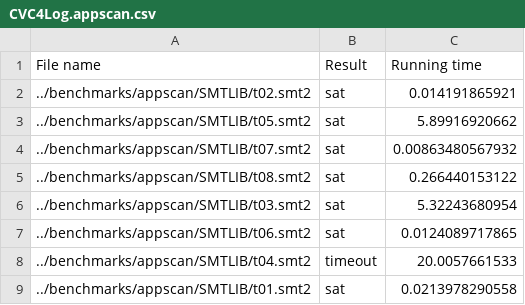
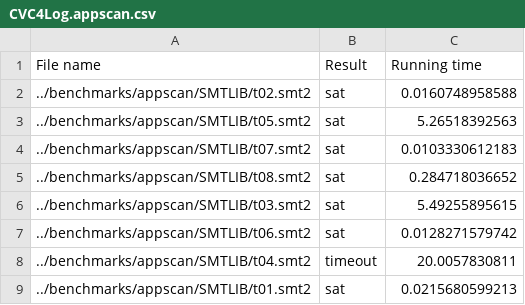
Before and after one commit to diepbp/Trau, a CSV file: log/appscan/CVC4Log.appscan.csv, drawn as a sheet.

```diff
--- a/log/appscan/CVC4Log.appscan.csv
+++ b/log/appscan/CVC4Log.appscan.csv
@@ -1,9 +1,9 @@
 File name,Result,Running time
-../benchmarks/appscan/SMTLIB/t02.smt2,sat,0.014191865921
-../benchmarks/appscan/SMTLIB/t05.smt2,sat,5.89916920662
-../benchmarks/appscan/SMTLIB/t07.smt2,sat,0.00863480567932
-../benchmarks/appscan/SMTLIB/t08.smt2,sat,0.266440153122
-../benchmarks/appscan/SMTLIB/t03.smt2,sat,5.32243680954
-../benchmarks/appscan/SMTLIB/t06.smt2,sat,0.0124089717865
-../benchmarks/appscan/SMTLIB/t04.smt2,timeout,20.0057661533
-../benchmarks/appscan/SMTLIB/t01.smt2,sat,0.0213978290558
+../benchmarks/appscan/SMTLIB/t02.smt2,sat,0.0160748958588
+../benchmarks/appscan/SMTLIB/t05.smt2,sat,5.26518392563
+../benchmarks/appscan/SMTLIB/t07.smt2,sat,0.0103330612183
+../benchmarks/appscan/SMTLIB/t08.smt2,sat,0.284718036652
+../benchmarks/appscan/SMTLIB/t03.smt2,sat,5.49255895615
+../benchmarks/appscan/SMTLIB/t06.smt2,sat,0.0128271579742
+../benchmarks/appscan/SMTLIB/t04.smt2,timeout,20.0057830811
+../benchmarks/appscan/SMTLIB/t01.smt2,sat,0.0215680599213
```
Also changed, not shown: log/appscan/S3PLog.appscan.csv, log/appscan/TrauLog.appscan.csv, 7 other files.
